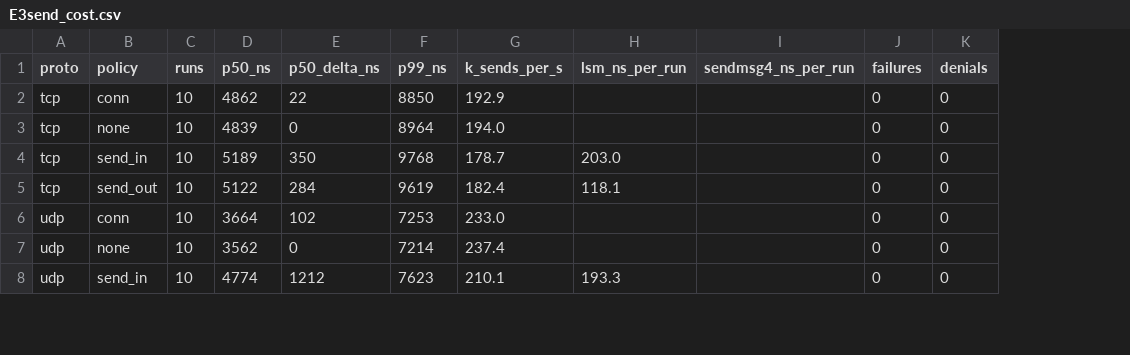
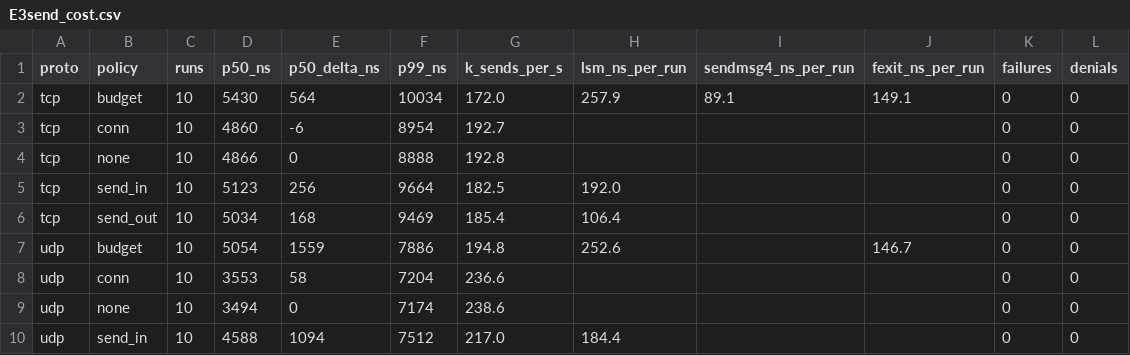
Before and after one commit to hhermany/fact, a CSV file: analysis/output/E3send_cost.csv, drawn as a sheet; only a part is shown; addresses are those after the commit; the diff covers the shown part only; the diff names each change by its address in the sheet, - before the commit and + after, or states it on an @@ line.

```diff
--- a/analysis/output/E3send_cost.csv
+++ b/analysis/output/E3send_cost.csv
+column J (fexit_ns_per_run), empty
+row 2: tcp | budget | 10 | 5430 | 564 | 10034 | 172.0 | 257.9 | 89.1 | 149.1 | 0 | 0
-D3 (p50_ns): 4862
+D3 (p50_ns): 4860
-E3 (p50_delta_ns): 22
+E3 (p50_delta_ns): -6
-F3 (p99_ns): 8850
+F3 (p99_ns): 8954
-G3 (k_sends_per_s): 192.9
+G3 (k_sends_per_s): 192.7
-D4 (p50_ns): 4839
+D4 (p50_ns): 4866
-F4 (p99_ns): 8964
+F4 (p99_ns): 8888
-G4 (k_sends_per_s): 194.0
+G4 (k_sends_per_s): 192.8
-D5 (p50_ns): 5189
+D5 (p50_ns): 5123
-E5 (p50_delta_ns): 350
+E5 (p50_delta_ns): 256
-F5 (p99_ns): 9768
+F5 (p99_ns): 9664
-G5 (k_sends_per_s): 178.7
+G5 (k_sends_per_s): 182.5
-H5 (lsm_ns_per_run): 203.0
+H5 (lsm_ns_per_run): 192.0
-D6 (p50_ns): 5122
+D6 (p50_ns): 5034
-E6 (p50_delta_ns): 284
+E6 (p50_delta_ns): 168
-F6 (p99_ns): 9619
+F6 (p99_ns): 9469
-G6 (k_sends_per_s): 182.4
+G6 (k_sends_per_s): 185.4
-H6 (lsm_ns_per_run): 118.1
+H6 (lsm_ns_per_run): 106.4
+row 7: udp | budget | 10 | 5054 | 1559 | 7886 | 194.8 | 252.6 |  | 146.7 | 0 | 0
-D8 (p50_ns): 3664
+D8 (p50_ns): 3553
-E8 (p50_delta_ns): 102
+E8 (p50_delta_ns): 58
-F8 (p99_ns): 7253
+F8 (p99_ns): 7204
-G8 (k_sends_per_s): 233.0
+G8 (k_sends_per_s): 236.6
-D9 (p50_ns): 3562
+D9 (p50_ns): 3494
-F9 (p99_ns): 7214
+F9 (p99_ns): 7174
-G9 (k_sends_per_s): 237.4
+G9 (k_sends_per_s): 238.6
-D10 (p50_ns): 4774
+D10 (p50_ns): 4588
-E10 (p50_delta_ns): 1212
+E10 (p50_delta_ns): 1094
-F10 (p99_ns): 7623
+F10 (p99_ns): 7512
-G10 (k_sends_per_s): 210.1
+G10 (k_sends_per_s): 217.0
-H10 (lsm_ns_per_run): 193.3
+H10 (lsm_ns_per_run): 184.4
```
Also changed, not shown: 1 added row and 24 edited cells elsewhere in this file, analysis/output/E10budget.csv.
